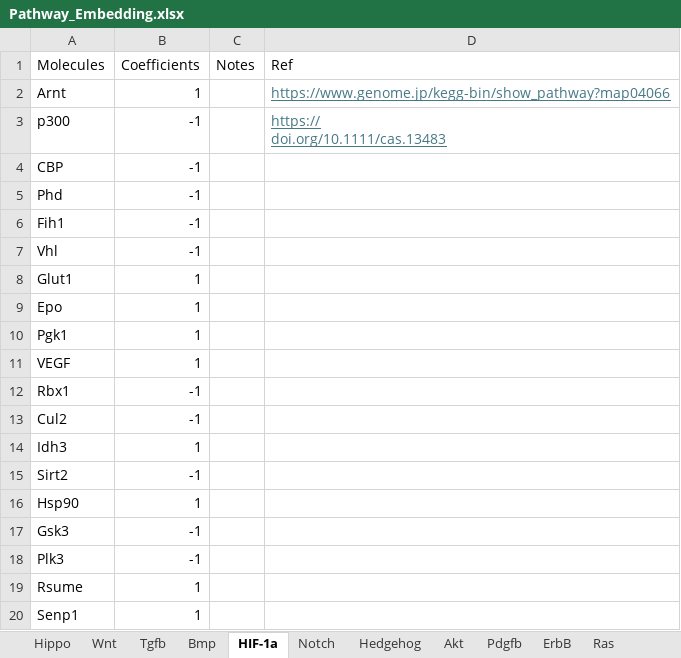
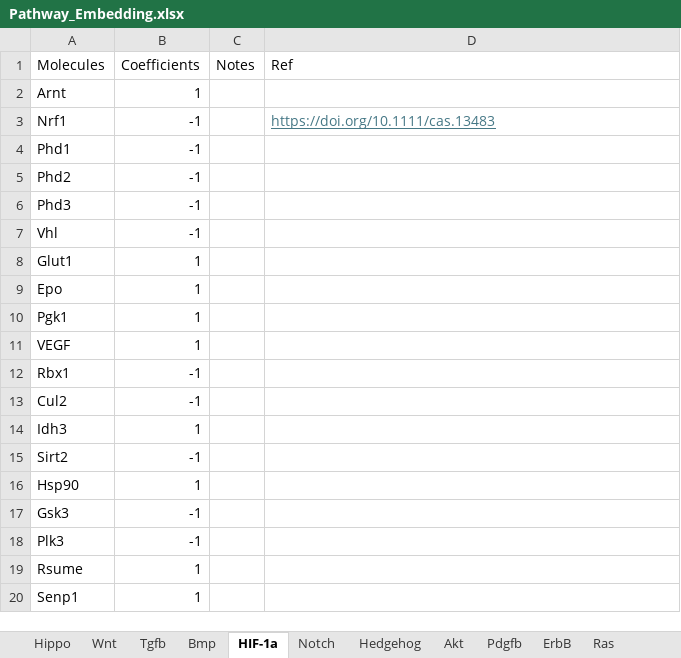
Before and after one commit to RaredonLab/PathwayEmbed, an Excel workbook: inst/extdata/Pathway_Embedding.xlsx, sheet HIF-1a, drawn as a sheet; values as stored, in another font and other column widths than the file's, no borders; ↵ is a line break in a cell; the diff names each change by its address in the sheet, - before the commit and + after, or states it on an @@ line.

```diff
--- a/inst/extdata/Pathway_Embedding.xlsx (sheet HIF-1a)
+++ b/inst/extdata/Pathway_Embedding.xlsx (sheet HIF-1a)
-D2 (Ref): https://www.genome.jp/kegg-bin/show_pathway?map04066
+D2 (Ref): (empty)
-A3 (Molecules): p300
+A3 (Molecules): Nrf1
-D3 (Ref): https:// ↵ doi.org/10.1111/cas.13483
+D3 (Ref): https://doi.org/10.1111/cas.13483
-A4 (Molecules): CBP
+A4 (Molecules): Phd1
-A5 (Molecules): Phd
+A5 (Molecules): Phd2
-A6 (Molecules): Fih1
+A6 (Molecules): Phd3
```
Also changed, not shown: 58 other files.
